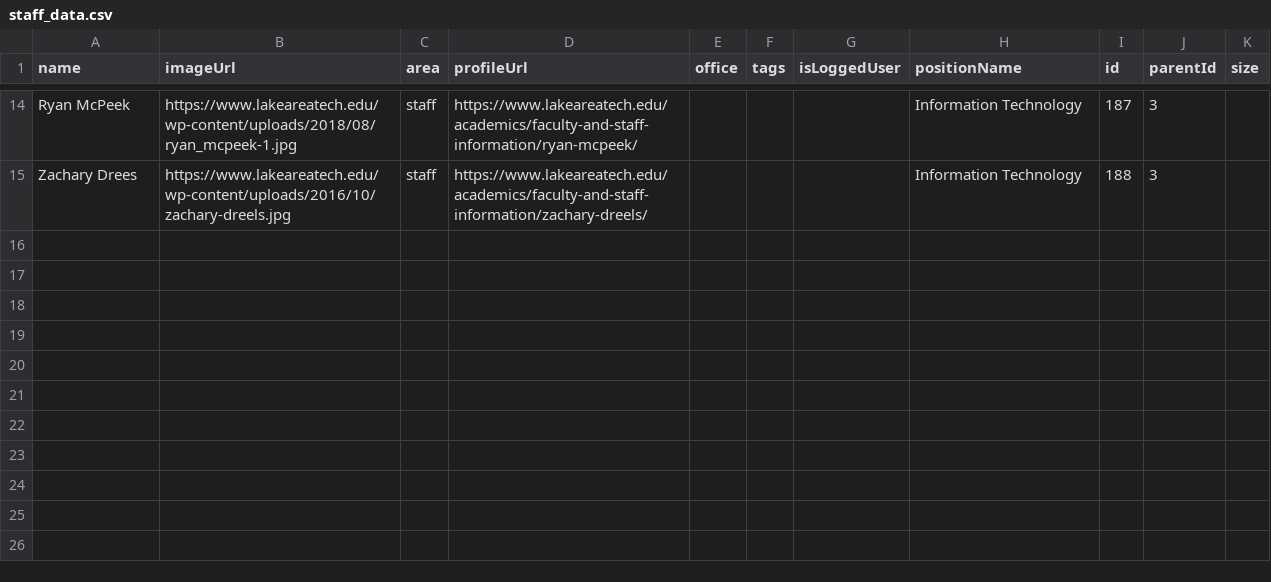
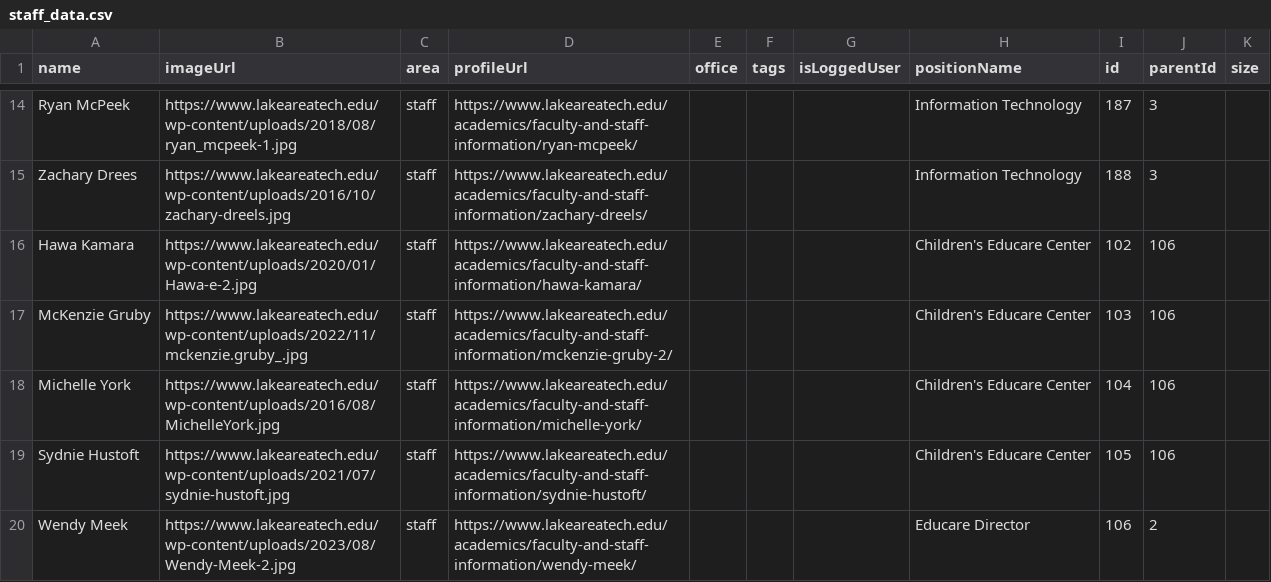
Before and after one commit to olson-dev/latc-orgchart, a CSV file: staff_data.csv, drawn as a sheet; only a part is shown, gaps mark what is left out.

Commit message:
Update staff_data.csv

```diff
--- a/staff_data.csv
+++ b/staff_data.csv
@@ -15 +15,6 @@ Ryan McPeek,https://www.lakeareatech.edu/wp-content/uploads/2018/08/ryan_mcpeek-
 Zachary Drees,https://www.lakeareatech.edu/wp-content/uploads/2016/10/zachary-dreels.jpg,staff,https://www.lakeareatech.edu/academics/faculty-and-staff-information/zachary-dreels/,,,,Information Technology,188,3,
+Hawa Kamara,https://www.lakeareatech.edu/wp-content/uploads/2020/01/Hawa-e-2.jpg,staff,https://www.lakeareatech.edu/academics/faculty-and-staff-information/hawa-kamara/,,,,Children's Educare Center,102,106,
+McKenzie Gruby,https://www.lakeareatech.edu/wp-content/uploads/2022/11/mckenzie.gruby_.jpg,staff,https://www.lakeareatech.edu/academics/faculty-and-staff-information/mckenzie-gruby-2/,,,,Children's Educare Center,103,106,
+Michelle York,https://www.lakeareatech.edu/wp-content/uploads/2016/08/MichelleYork.jpg,staff,https://www.lakeareatech.edu/academics/faculty-and-staff-information/michelle-york/,,,,Children's Educare Center,104,106,
+Sydnie Hustoft,https://www.lakeareatech.edu/wp-content/uploads/2021/07/sydnie-hustoft.jpg,staff,https://www.lakeareatech.edu/academics/faculty-and-staff-information/sydnie-hustoft/,,,,Children's Educare Center,105,106,
+Wendy Meek,https://www.lakeareatech.edu/wp-content/uploads/2023/08/Wendy-Meek-2.jpg,staff,https://www.lakeareatech.edu/academics/faculty-and-staff-information/wendy-meek/,,,,Educare Director,106,2,
```
